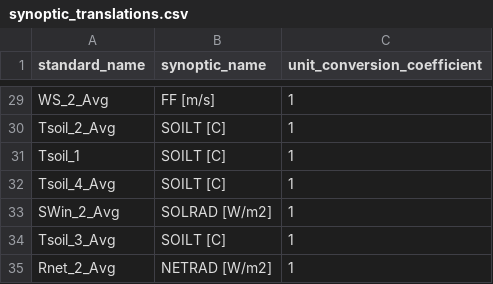
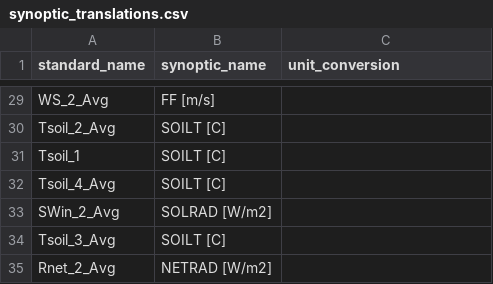
Before and after one commit to HCDP/loggernet_station_data, a CSV file: csv_data/synoptic/synoptic_translations.csv, drawn as a sheet; only a part is shown, gaps mark what is left out; the diff covers the shown part only; the diff names each change by its address in the sheet, - before the commit and + after, or states it on an @@ line.

Commit message:
add unit conversions

```diff
--- a/csv_data/synoptic/synoptic_translations.csv
+++ b/csv_data/synoptic/synoptic_translations.csv
-C1: unit_conversion_coefficient
+C1: unit_conversion
-C29:C35 (unit_conversion): 1
+C29:C35 (unit_conversion): (empty)
```
Also changed, not shown: 27 edited cells elsewhere in this file, 3 other files.
